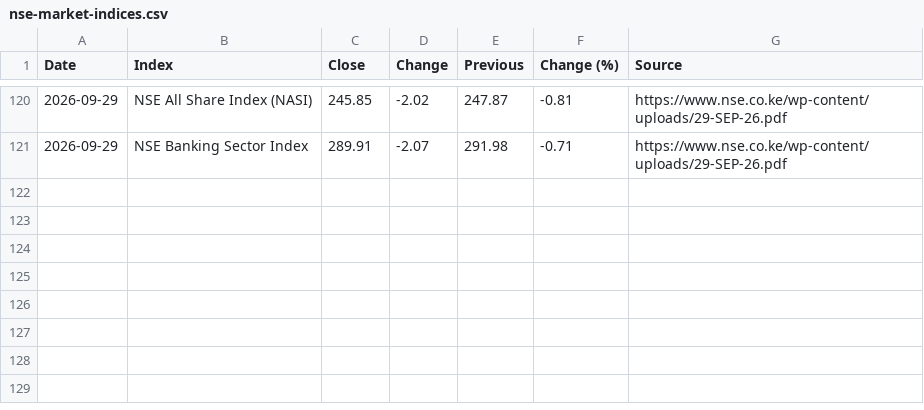
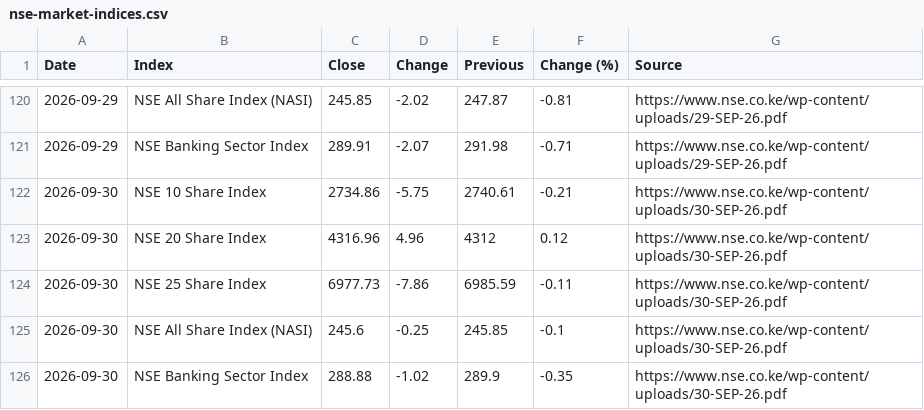
Before and after one commit to Coinimain/kenyanmmf, a CSV file: nse-market-indices.csv, drawn as a sheet; only a part is shown, gaps mark what is left out; the diff names each change by its address in the sheet, - before the commit and + after, or states it on an @@ line.

```diff
--- a/nse-market-indices.csv
+++ b/nse-market-indices.csv
+row 122: 2026-09-30 | NSE 10 Share Index | 2734.86 | -5.75 | 2740.61 | -0.21 | https://www.nse.co.ke/wp-content/uploads/30-SEP-26.pdf
+row 123: 2026-09-30 | NSE 20 Share Index | 4316.96 | 4.96 | 4312 | 0.12 | https://www.nse.co.ke/wp-content/uploads/30-SEP-26.pdf
+row 124: 2026-09-30 | NSE 25 Share Index | 6977.73 | -7.86 | 6985.59 | -0.11 | https://www.nse.co.ke/wp-content/uploads/30-SEP-26.pdf
+row 125: 2026-09-30 | NSE All Share Index (NASI) | 245.6 | -0.25 | 245.85 | -0.1 | https://www.nse.co.ke/wp-content/uploads/30-SEP-26.pdf
+row 126: 2026-09-30 | NSE Banking Sector Index | 288.88 | -1.02 | 289.9 | -0.35 | https://www.nse.co.ke/wp-content/uploads/30-SEP-26.pdf
```
Also changed, not shown: nse-market-summary.csv, 1 other file.
